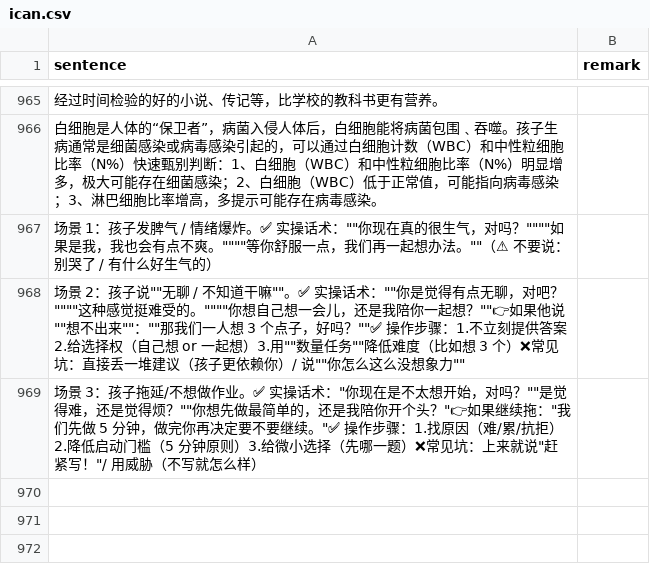
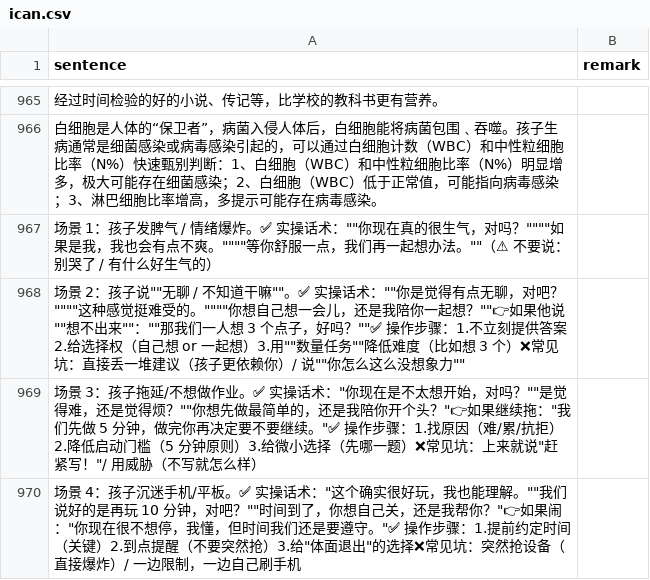
Before and after one commit to HenryLoveMiller/ja, a CSV file: ican.csv, drawn as a sheet; only a part is shown, gaps mark what is left out; the diff names each change by its address in the sheet, - before the commit and + after, or states it on an @@ line.

Commit message:
添加育儿场景 4：孩子沉迷手机/平板的应对方法

```diff
--- a/ican.csv
+++ b/ican.csv
+row 970: 场景 4：孩子沉迷手机/平板。✅ 实操话术："这个确实很好玩，我也能理解。""我们说好的是再玩 10 分钟，对吧？""时间到了，你想自己关，还是我帮你？"👉如果闹："你现在很不想停，我懂，但时间我们还是要遵守。"✅ 操作步骤：1.提前约定时间（关键）2.到点提醒（不要突然抢）3.给"体面退出"的选择❌常见坑：突然抢设备（直接爆炸）/ 一边限制，一边自己刷手机
```
